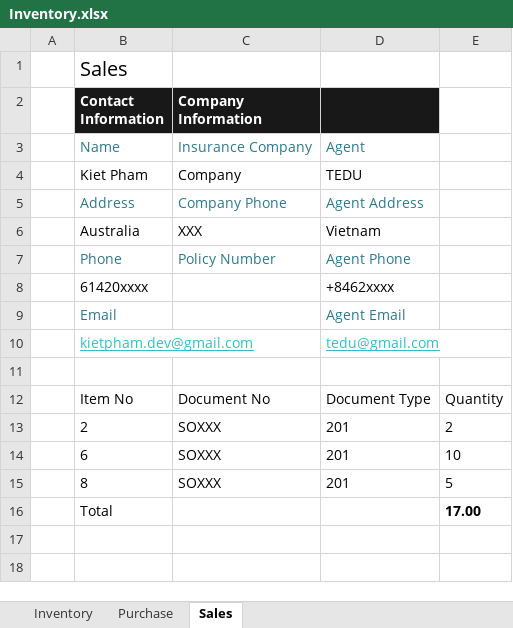
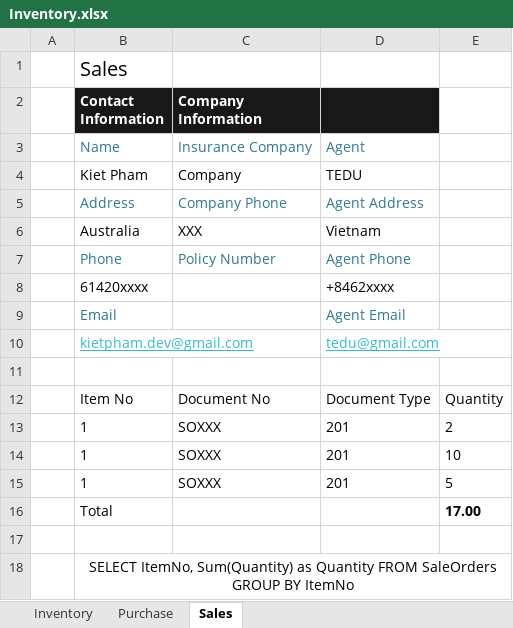
Before and after one commit to hieunv183534/microservice, an Excel workbook: resources/Inventory.xlsx, sheet Sales, drawn as a sheet; values as stored, in another font and other column widths than the file's, no borders; table styles not drawn; the diff names each change by its address in the sheet, - before the commit and + after, or states it on an @@ line.

```diff
--- a/resources/Inventory.xlsx (sheet Sales)
+++ b/resources/Inventory.xlsx (sheet Sales)
-B13 (Contact Information): 2
+B13 (Contact Information): 1
-B14 (Contact Information): 6
+B14 (Contact Information): 1
-B15 (Contact Information): 8
+B15 (Contact Information): 1
+row 17: (empty)
+row 18:  | SELECT ItemNo, Sum(Quantity) as Quantity FROM SaleOrders GROUP BY ItemNo
```
Also changed, not shown: sheet Inventory, sheet Purchase, 8 other files.
